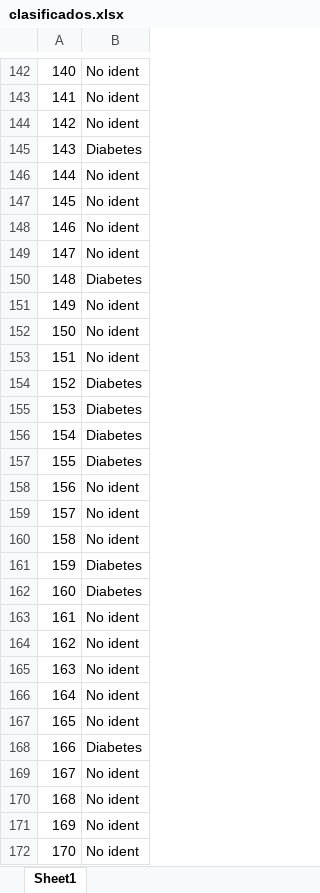
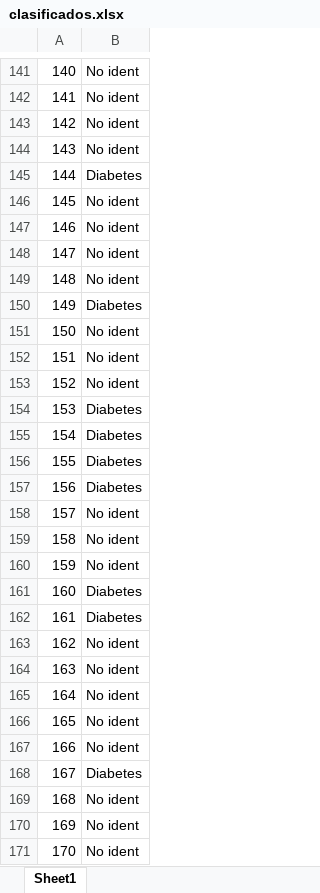
Before and after one commit to Melissap1/Salud, an Excel workbook: salidas/clasificados.xlsx, sheet Sheet1, drawn as a sheet; only a part is shown, gaps mark what is left out; values as stored, in another font and other column widths than the file's, no borders; addresses are those after the commit; the diff covers the shown part only; the diff names each change by its address in the sheet, - before the commit and + after, or states it on an @@ line.

Commit message:
Actualizar clasificados

```diff
--- a/salidas/clasificados.xlsx (sheet Sheet1)
+++ b/salidas/clasificados.xlsx (sheet Sheet1)
-B144: Diabetes
+B144: No ident
-B145: No ident
+B145: Diabetes
-B149: Diabetes
+B149: No ident
-B150: No ident
+B150: Diabetes
-B153: Diabetes
+B153: No ident
-B157: No ident
+B157: Diabetes
-B160: Diabetes
+B160: No ident
-B162: No ident
+B162: Diabetes
-B167: Diabetes
+B167: No ident
-B168: No ident
+B168: Diabetes
```
Also changed, not shown: 2 added rows, 2 removed rows and 335 edited cells elsewhere in this sheet.
